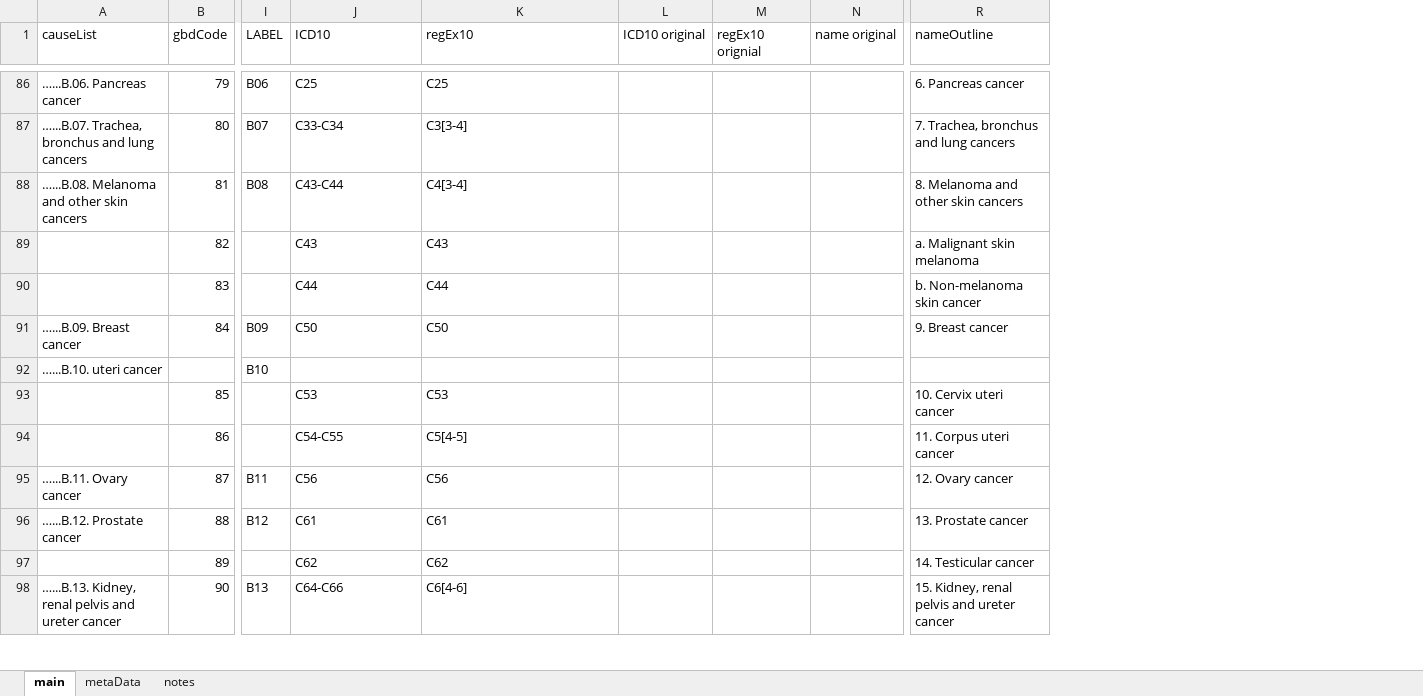
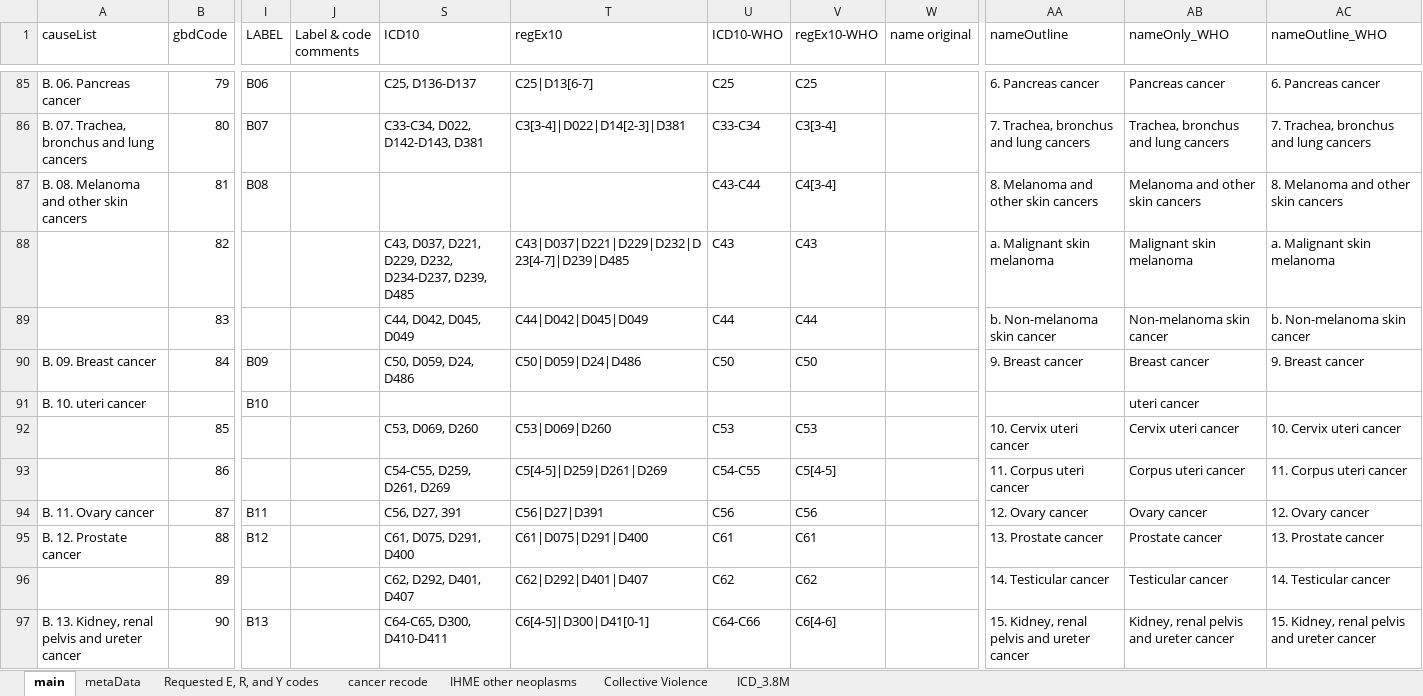
Before and after one commit to mcSamuelDataSci/CACommunityBurden, an Excel workbook: myCBD/myInfo/gbd.ICD.Map.xlsx, sheet main, drawn as a sheet; only a part is shown, gaps mark what is left out; values as stored, in another font and other column widths than the file's, no cell formats; removed rows and columns are numbered as before the commit, all else as after; the diff covers the shown part only; the diff names each change by its address in the sheet, - before the commit and + after, or states it on an @@ line.

```diff
--- a/myCBD/myInfo/gbd.ICD.Map.xlsx (sheet main)
+++ b/myCBD/myInfo/gbd.ICD.Map.xlsx (sheet main)
-sheet tab: notes
+sheet tab: Requested E, R, and Y codes
+sheet tab: cancer recode
+sheet tab: IHME other neoplasms
+sheet tab: Collective Violence
+sheet tab: ICD_3.8M
+column J (Label & code comments), empty
@@ column L (ICD10 original) hidden, empty @@
@@ column M (regEx10 orignial) hidden, empty @@
+column U (ICD10-WHO), rows 85-97: C25 | C33-C34 | C43-C44 | C43 | C44 | C50 |  | C53 | C54-C55 | C56 | C61 | C62 | C64-C66
+column V (regEx10-WHO), rows 85-97: C25 | C3[3-4] | C4[3-4] | C43 | C44 | C50 |  | C53 | C5[4-5] | C56 | C61 | C62 | C6[4-6]
+column AB (nameOnly_WHO), rows 85-97: Pancreas cancer | Trachea, bronchus and lung cancers | Melanoma and other skin cancers | Malignant skin melanoma | Non-melanoma skin cancer | Breast cancer | uteri cancer | Cervix uteri cancer | Corpus uteri cancer | Ovary cancer | Prostate cancer | Testicular cancer | Kidney, renal pelvis and ureter cancer
+column AC (nameOutline_WHO), rows 85-97: 6. Pancreas cancer | 7. Trachea, bronchus and lung cancers | 8. Melanoma and other skin cancers | a. Malignant skin melanoma | b. Non-melanoma skin cancer | 9. Breast cancer |  | 10. Cervix uteri cancer | 11. Corpus uteri cancer | 12. Ovary cancer | 13. Prostate cancer | 14. Testicular cancer | 15. Kidney, renal pelvis and ureter cancer
-A85 (causeList): …...B.06. Pancreas cancer
+A85 (causeList): B. 06. Pancreas cancer
-S85 (ICD10): C25
+S85 (ICD10): C25, D136-D137
-T85 (regEx10): C25
+T85 (regEx10): C25|D13[6-7]
-A86 (causeList): …...B.07. Trachea, bronchus and lung cancers
+A86 (causeList): B. 07. Trachea, bronchus and lung cancers
-S86 (ICD10): C33-C34
+S86 (ICD10): C33-C34, D022, D142-D143, D381
-T86 (regEx10): C3[3-4]
+T86 (regEx10): C3[3-4]|D022|D14[2-3]|D381
-A87 (causeList): …...B.08. Melanoma and other skin cancers
+A87 (causeList): B. 08. Melanoma and other skin cancers
-S87 (ICD10): C43-C44
+S87 (ICD10): (empty)
-T87 (regEx10): C4[3-4]
+T87 (regEx10): (empty)
-S88 (ICD10): C43
+S88 (ICD10): C43, D037, D221, D229, D232, D234-D237, D239, D485
-T88 (regEx10): C43
+T88 (regEx10): C43|D037|D221|D229|D232|D23[4-7]|D239|D485
-S89 (ICD10): C44
+S89 (ICD10): C44, D042, D045, D049
-T89 (regEx10): C44
+T89 (regEx10): C44|D042|D045|D049
-A90 (causeList): …...B.09. Breast cancer
+A90 (causeList): B. 09. Breast cancer
-S90 (ICD10): C50
+S90 (ICD10): C50, D059, D24, D486
-T90 (regEx10): C50
+T90 (regEx10): C50|D059|D24|D486
-A91 (causeList): …...B.10. uteri cancer
+A91 (causeList): B. 10. uteri cancer
-S92 (ICD10): C53
+S92 (ICD10): C53, D069, D260
-T92 (regEx10): C53
+T92 (regEx10): C53|D069|D260
-S93 (ICD10): C54-C55
+S93 (ICD10): C54-C55, D259, D261, D269
-T93 (regEx10): C5[4-5]
+T93 (regEx10): C5[4-5]|D259|D261|D269
-A94 (causeList): …...B.11. Ovary cancer
+A94 (causeList): B. 11. Ovary cancer
-S94 (ICD10): C56
+S94 (ICD10): C56, D27, 391
-T94 (regEx10): C56
+T94 (regEx10): C56|D27|D391
-A95 (causeList): …...B.12. Prostate cancer
+A95 (causeList): B. 12. Prostate cancer
-S95 (ICD10): C61
+S95 (ICD10): C61, D075, D291, D400
-T95 (regEx10): C61
+T95 (regEx10): C61|D075|D291|D400
-S96 (ICD10): C62
+S96 (ICD10): C62, D292, D401, D407
-T96 (regEx10): C62
+T96 (regEx10): C62|D292|D401|D407
-A97 (causeList): …...B.13. Kidney, renal…
+A97 (causeList): B. 13. Kidney, renal…
-S97 (ICD10): C64-C66
+S97 (ICD10): C64-C65, D300, D410-D411
-T97 (regEx10): C6[4-6]
+T97 (regEx10): C6[4-5]|D300|D41[0-1]
```
Also changed, not shown: 3 added rows, 1 removed row and 192 edited cells elsewhere in this sheet, cell formats, formulas that keep their value, hidden cells, 3 other files.
